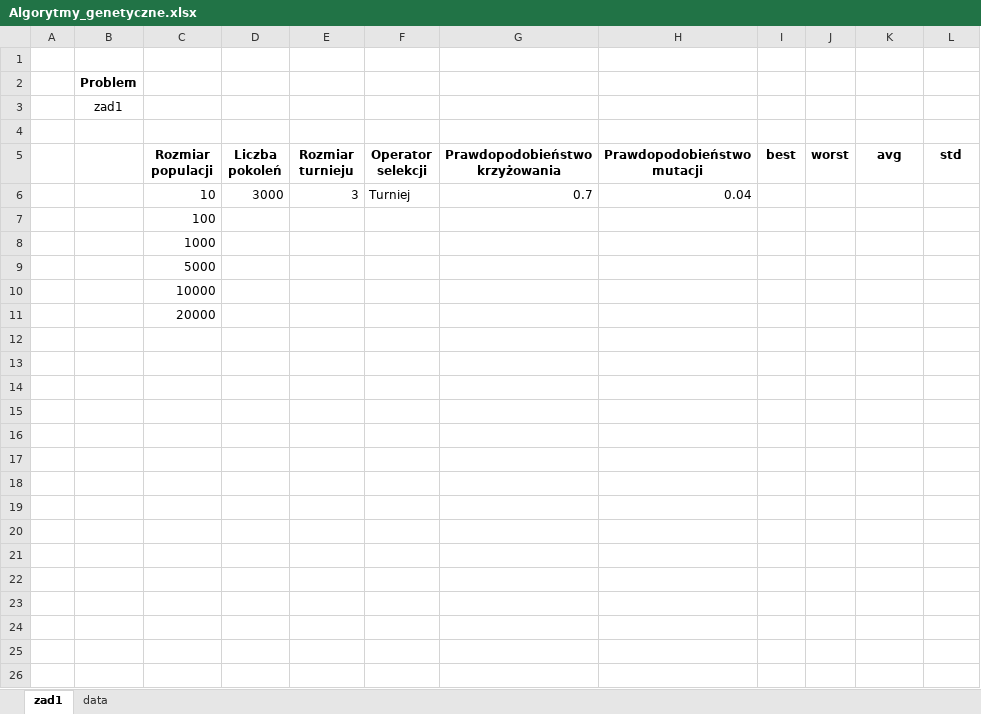
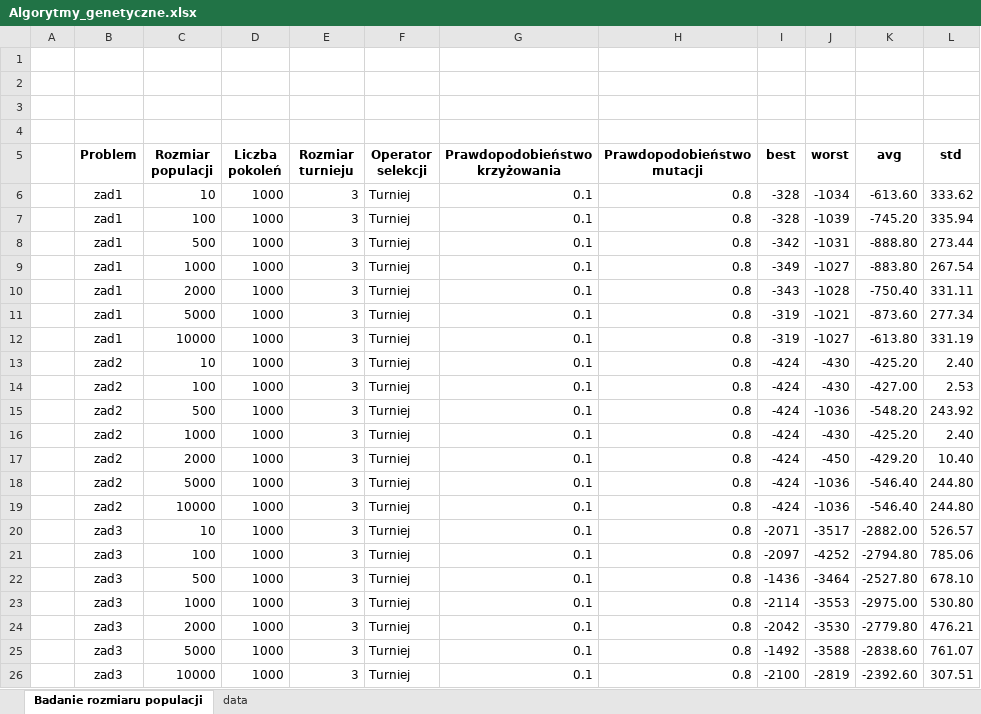
Before and after one commit to tojatos/SI, an Excel workbook: docs/Algorytmy_genetyczne.xlsx, sheet Badanie rozmiaru populacji, drawn as a sheet; values as stored, in another font and other column widths than the file's, no borders; charts and pictures not drawn; removed rows and columns are numbered as before the commit, all else as after; the diff names each change by its address in the sheet, - before the commit and + after, or states it on an @@ line.

Commit message:
Badanie rozmiaru populacji zrobione

```diff
--- a/docs/Algorytmy_genetyczne.xlsx (sheet Badanie rozmiaru populacji)
+++ b/docs/Algorytmy_genetyczne.xlsx (sheet Badanie rozmiaru populacji)
-sheet tab: zad1
+sheet tab: Badanie rozmiaru populacji
-row 2:  | Problem
-row 3:  | zad1
+row 3: (empty)
+row 4: (empty)
-B5: (empty)
+B5: Problem
-row 6:  |  | 10 | 3000 | 3 | Turniej | 0.7 | 0.04
-row 7:  |  | 100
-row 8:  |  | 1000
-row 9:  |  | 5000
-row 10:  |  | 10000
-row 11:  |  | 20000
+row 6:  | zad1 | 10 | 1000 | 3 | Turniej | 0.1 | 0.8 | -328 | -1034 | -613.60 | 333.62
+row 7:  | zad1 | 100 | 1000 | 3 | Turniej | 0.1 | 0.8 | -328 | -1039 | -745.20 | 335.94
+row 8:  | zad1 | 500 | 1000 | 3 | Turniej | 0.1 | 0.8 | -342 | -1031 | -888.80 | 273.44
+row 9:  | zad1 | 1000 | 1000 | 3 | Turniej | 0.1 | 0.8 | -349 | -1027 | -883.80 | 267.54
+row 10:  | zad1 | 2000 | 1000 | 3 | Turniej | 0.1 | 0.8 | -343 | -1028 | -750.40 | 331.11
+row 11:  | zad1 | 5000 | 1000 | 3 | Turniej | 0.1 | 0.8 | -319 | -1021 | -873.60 | 277.34
+row 12:  | zad1 | 10000 | 1000 | 3 | Turniej | 0.1 | 0.8 | -319 | -1027 | -613.80 | 331.19
+row 13:  | zad2 | 10 | 1000 | 3 | Turniej | 0.1 | 0.8 | -424 | -430 | -425.20 | 2.40
+row 14:  | zad2 | 100 | 1000 | 3 | Turniej | 0.1 | 0.8 | -424 | -430 | -427.00 | 2.53
+row 15:  | zad2 | 500 | 1000 | 3 | Turniej | 0.1 | 0.8 | -424 | -1036 | -548.20 | 243.92
+row 16:  | zad2 | 1000 | 1000 | 3 | Turniej | 0.1 | 0.8 | -424 | -430 | -425.20 | 2.40
+row 17:  | zad2 | 2000 | 1000 | 3 | Turniej | 0.1 | 0.8 | -424 | -450 | -429.20 | 10.40
+row 18:  | zad2 | 5000 | 1000 | 3 | Turniej | 0.1 | 0.8 | -424 | -1036 | -546.40 | 244.80
+row 19:  | zad2 | 10000 | 1000 | 3 | Turniej | 0.1 | 0.8 | -424 | -1036 | -546.40 | 244.80
+row 20:  | zad3 | 10 | 1000 | 3 | Turniej | 0.1 | 0.8 | -2071 | -3517 | -2882.00 | 526.57
+row 21:  | zad3 | 100 | 1000 | 3 | Turniej | 0.1 | 0.8 | -2097 | -4252 | -2794.80 | 785.06
+row 22:  | zad3 | 500 | 1000 | 3 | Turniej | 0.1 | 0.8 | -1436 | -3464 | -2527.80 | 678.10
+row 23:  | zad3 | 1000 | 1000 | 3 | Turniej | 0.1 | 0.8 | -2114 | -3553 | -2975.00 | 530.80
+row 24:  | zad3 | 2000 | 1000 | 3 | Turniej | 0.1 | 0.8 | -2042 | -3530 | -2779.80 | 476.21
+row 25:  | zad3 | 5000 | 1000 | 3 | Turniej | 0.1 | 0.8 | -1492 | -3588 | -2838.60 | 761.07
+row 26:  | zad3 | 10000 | 1000 | 3 | Turniej | 0.1 | 0.8 | -2100 | -2819 | -2392.60 | 307.51
```
Also changed, not shown: charts or pictures, 26 other files.
